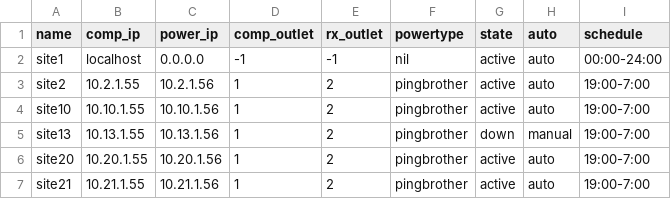
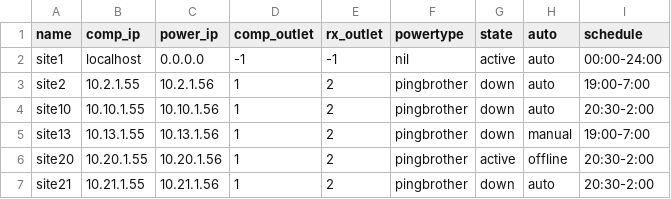
Before and after one commit to QRAAT/QRAAT, a CSV file: etc/sitelist.csv, drawn as a sheet.

Commit message:
Modified sitelist.csv to take site13 offline.

```diff
--- a/etc/sitelist.csv
+++ b/etc/sitelist.csv
@@ -2,6 +2,6 @@ name,comp_ip,power_ip,comp_outlet,rx_outlet,powertype,state,auto,schedule
 site1,localhost,0.0.0.0,-1,-1,nil,active,auto,00:00-24:00
-site2,10.2.1.55,10.2.1.56,1,2,pingbrother,active,auto,19:00-7:00
-site10,10.10.1.55,10.10.1.56,1,2,pingbrother,active,auto,19:00-7:00
+site2,10.2.1.55,10.2.1.56,1,2,pingbrother,down,auto,19:00-7:00
+site10,10.10.1.55,10.10.1.56,1,2,pingbrother,down,auto,20:30-2:00
 site13,10.13.1.55,10.13.1.56,1,2,pingbrother,down,manual,19:00-7:00
-site20,10.20.1.55,10.20.1.56,1,2,pingbrother,active,auto,19:00-7:00
-site21,10.21.1.55,10.21.1.56,1,2,pingbrother,active,auto,19:00-7:00
+site20,10.20.1.55,10.20.1.56,1,2,pingbrother,active,offline,20:30-2:00
+site21,10.21.1.55,10.21.1.56,1,2,pingbrother,down,auto,20:30-2:00
```
